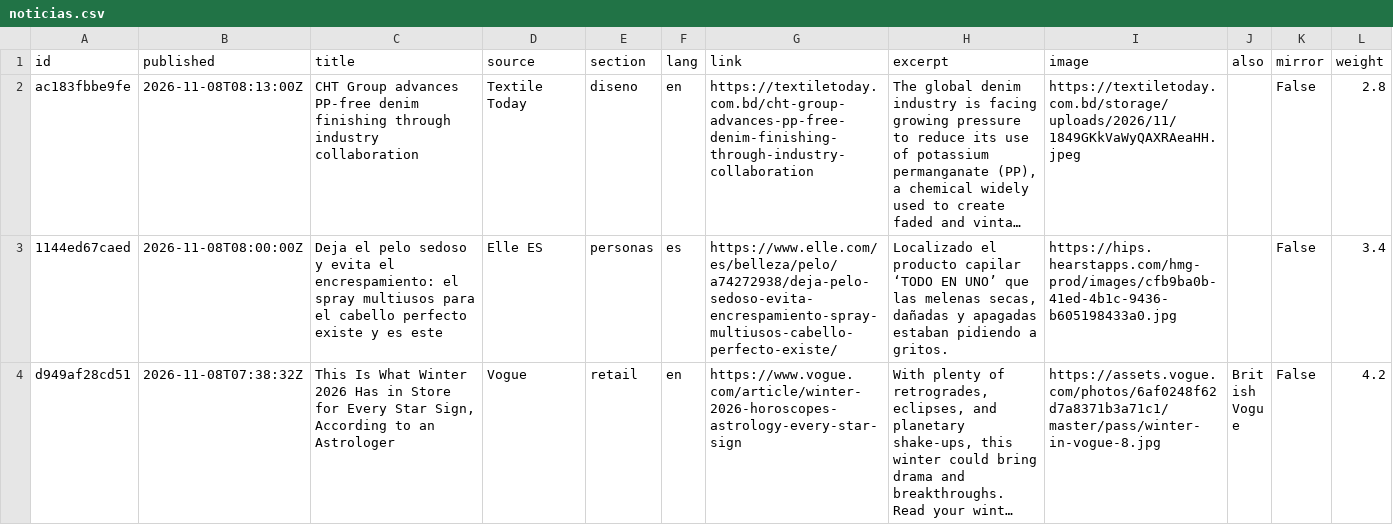
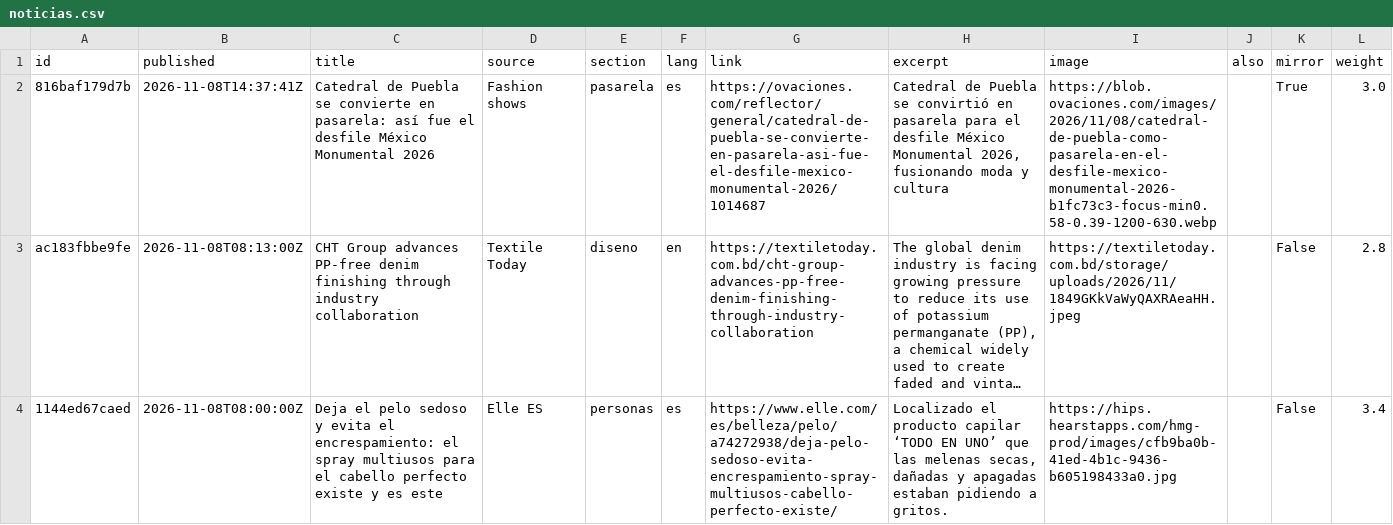
Before and after one commit to mexicanfasionstreet-cyber/moda-radar, a CSV file: datos/noticias.csv, drawn as a sheet; only a part is shown; the shorter side is filled out with more unchanged rows; long unchanged cells end in …; the diff covers the shown part only; the diff names each change by its address in the sheet, - before the commit and + after, or states it on an @@ line.

```diff
--- a/datos/noticias.csv
+++ b/datos/noticias.csv
+row 2: 816baf179d7b | 2026-11-08T14:37:41Z | Catedral de Puebla se convierte en pasarela: así fue el desfile México Monumental 2026 | Fashion shows | pasarela | es | https://ovaciones.com/reflector/general/catedral-de-puebla-se-convierte-en-pasarela-asi-fue-el-desfile-mexico-monumental-2026/1014687 | Catedral de Puebla se convirtió en pasarela para el desfile México Monumental 2026, fusionando moda y cultura | https://blob.ovaciones.com/images/2026/11/08/catedral-de-puebla-como-pasarela-en-el-desfile-mexico-monumental-2026-b1fc73c3-focus-min0.58-0.39-1200-630.webp |  | True | 3.0
```
Also changed, not shown: 2 added rows elsewhere in this file, 10 other files.
